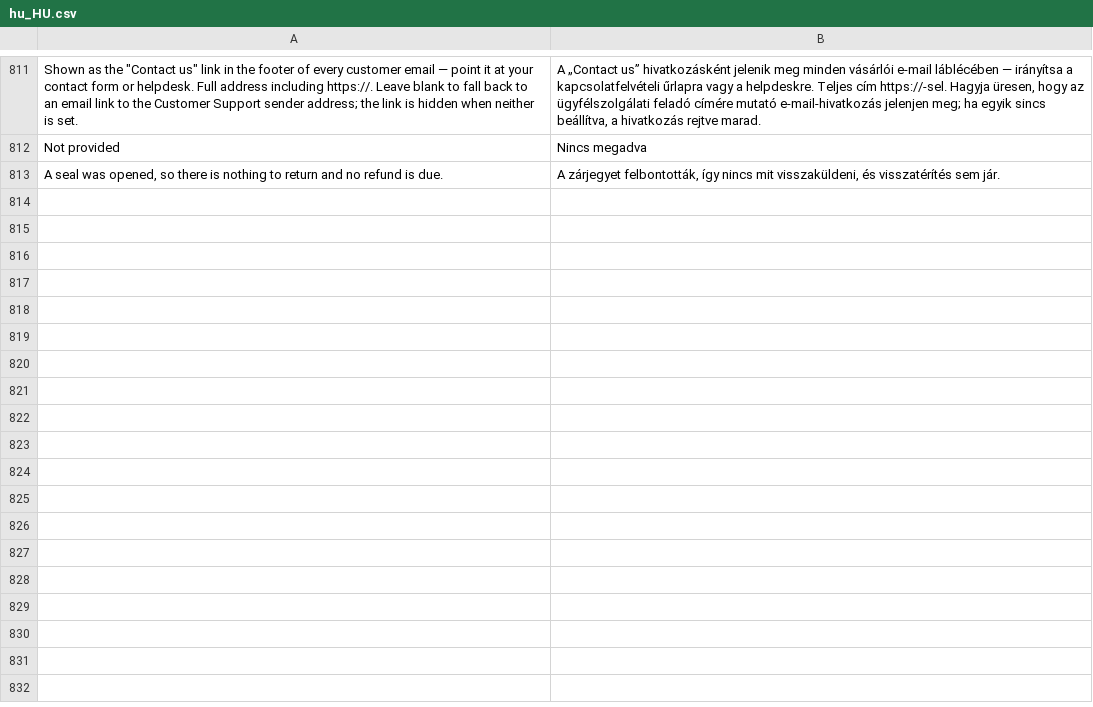
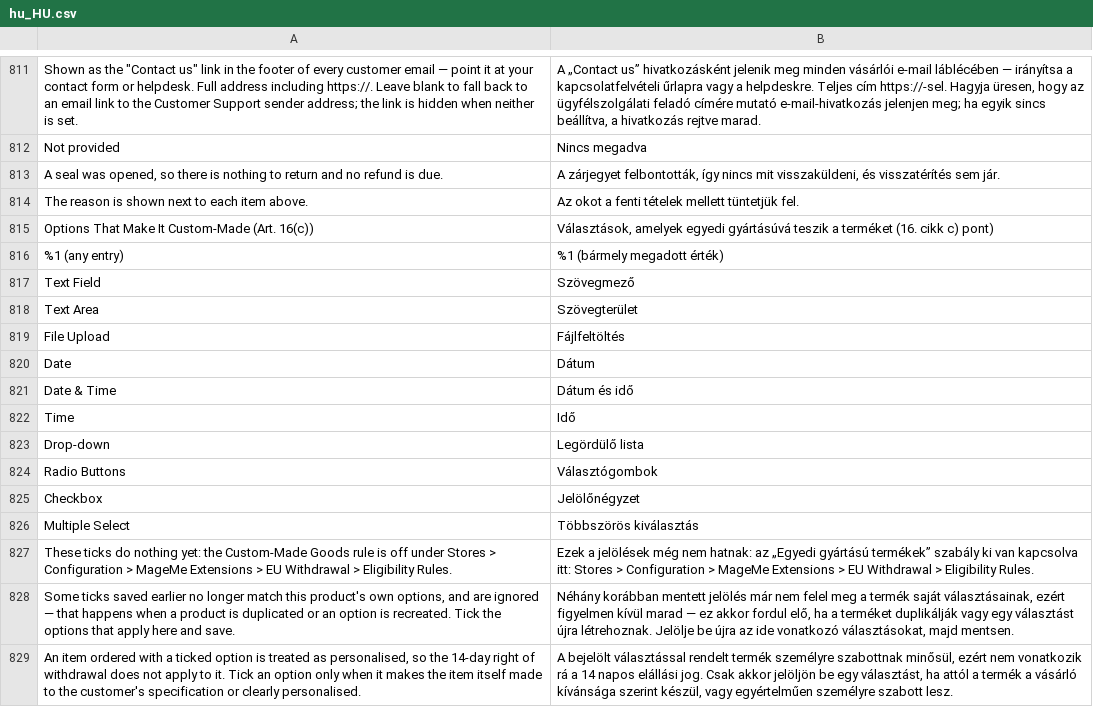
Before and after one commit to mageme/module-eu-withdrawal, a CSV file: i18n/hu_HU.csv, drawn as a sheet; only a part is shown, gaps mark what is left out; the diff names each change by its address in the sheet, - before the commit and + after, or states it on an @@ line.

```diff
--- a/i18n/hu_HU.csv
+++ b/i18n/hu_HU.csv
+row 814: The reason is shown next to each item above. | Az okot a fenti tételek mellett tüntetjük fel.
+row 815: Options That Make It Custom-Made (Art. 16(c)) | Választások, amelyek egyedi gyártásúvá teszik a terméket (16. cikk c) pont)
+row 816: %1 (any entry) | %1 (bármely megadott érték)
+row 817: Text Field | Szövegmező
+row 818: Text Area | Szövegterület
+row 819: File Upload | Fájlfeltöltés
+row 820: Date | Dátum
+row 821: Date & Time | Dátum és idő
+row 822: Time | Idő
+row 823: Drop-down | Legördülő lista
+row 824: Radio Buttons | Választógombok
+row 825: Checkbox | Jelölőnégyzet
+row 826: Multiple Select | Többszörös kiválasztás
+row 827: These ticks do nothing yet: the Custom-Made Goods rule is off under Stores > Configuration > MageMe Extensions > EU Withdrawal > Eligibility Rules. | Ezek a jelölések még nem hatnak: az „Egyedi gyártású termékek” szabály ki van kapcsolva itt: Stores > Configuration > MageMe Extensions > EU Withdrawal > Eligibility Rules.
+row 828: Some ticks saved earlier no longer match this product's own options, and are ignored — that happens when a product is duplicated or an option is recreated. Tick the options that apply here and save. | Néhány korábban mentett jelölés már nem felel meg a termék saját választásainak, ezért figyelmen kívül marad — ez akkor fordul elő, ha a terméket duplikálják vagy egy választást újra létrehoznak. Jelölje be újra az ide vonatkozó választásokat, majd mentsen.
+row 829: An item ordered with a ticked option is treated as personalised, so the 14-day right of withdrawal does not apply to it. Tick an option only when it makes the item itself made to the customer's specification or clearly personalised. | A bejelölt választással rendelt termék személyre szabottnak minősül, ezért nem vonatkozik rá a 14 napos elállási jog. Csak akkor jelöljön be egy választást, ha attól a termék a vásárló kívánsága szerint készül, vagy egyértelműen személyre szabott lesz.
```
Also changed, not shown: i18n/bg_BG.csv, i18n/el_GR.csv, 38 other files.
